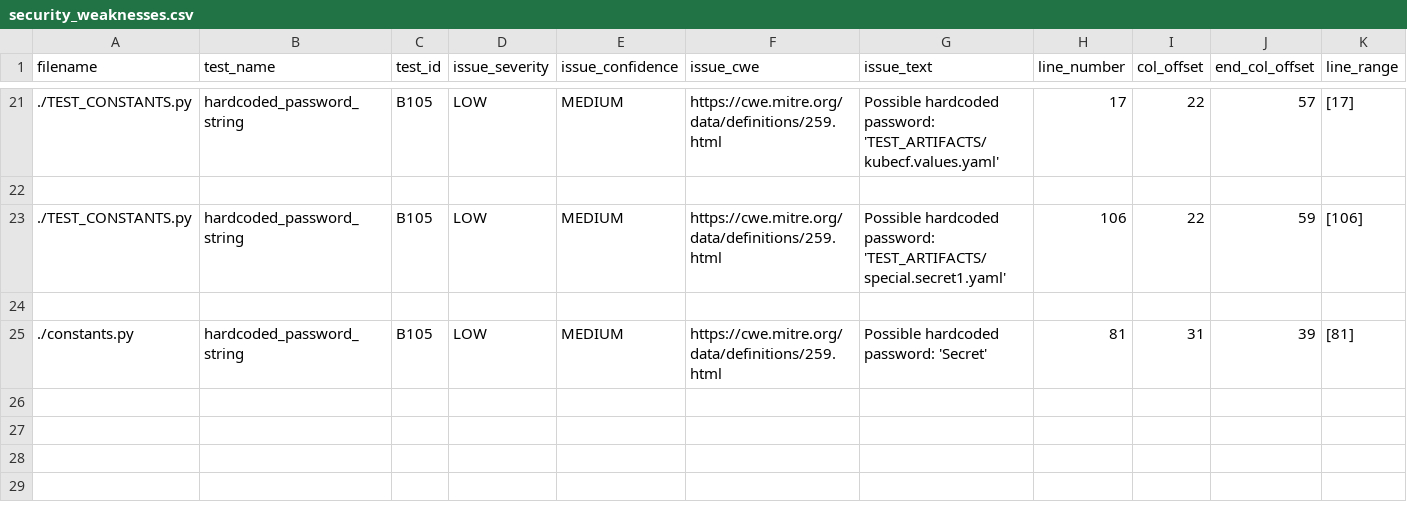
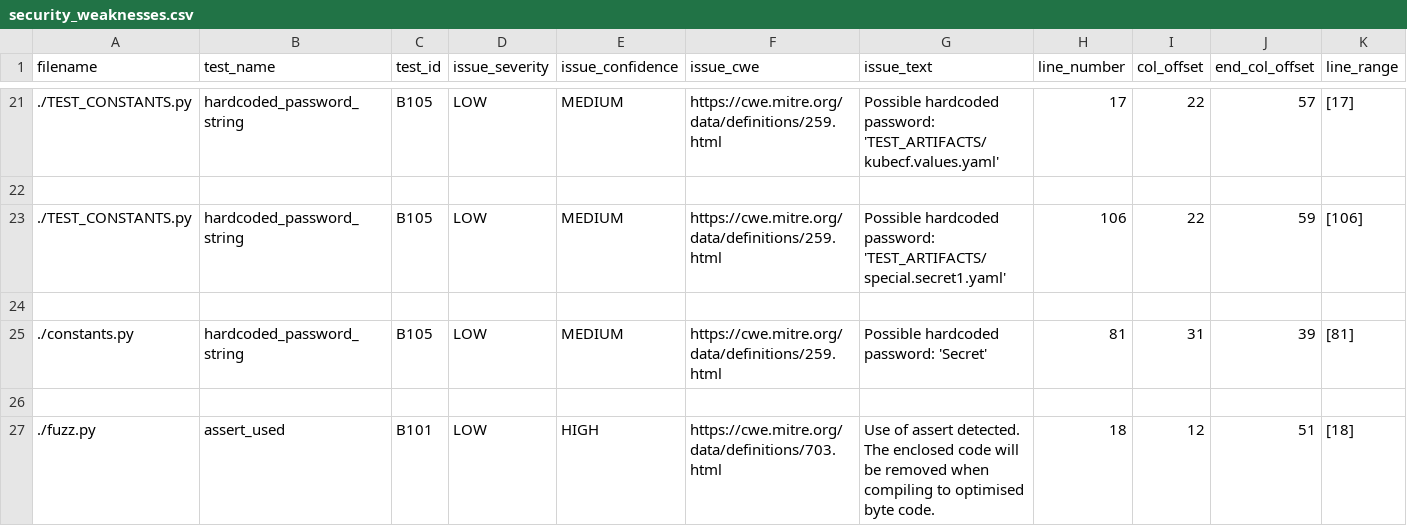
Before and after one commit to jie-jie-jay/Jie-Shi-SQA2023-AUBURN, a CSV file: security_weaknesses.csv, drawn as a sheet; only a part is shown, gaps mark what is left out; rows hold the shown columns only; the diff names each change by its address in the sheet, - before the commit and + after, or states it on an @@ line.

```diff
--- a/security_weaknesses.csv
+++ b/security_weaknesses.csv
+row 26: (empty)
+row 27: ./fuzz.py | assert_used | B101 | LOW | HIGH | https://cwe.mitre.org/data/definitions/703.html | Use of assert detected. The enclosed code will be removed when compiling to optimised byte code. | 18 | 12 | 51 | [18]
```
Also changed, not shown: 45 other files.
